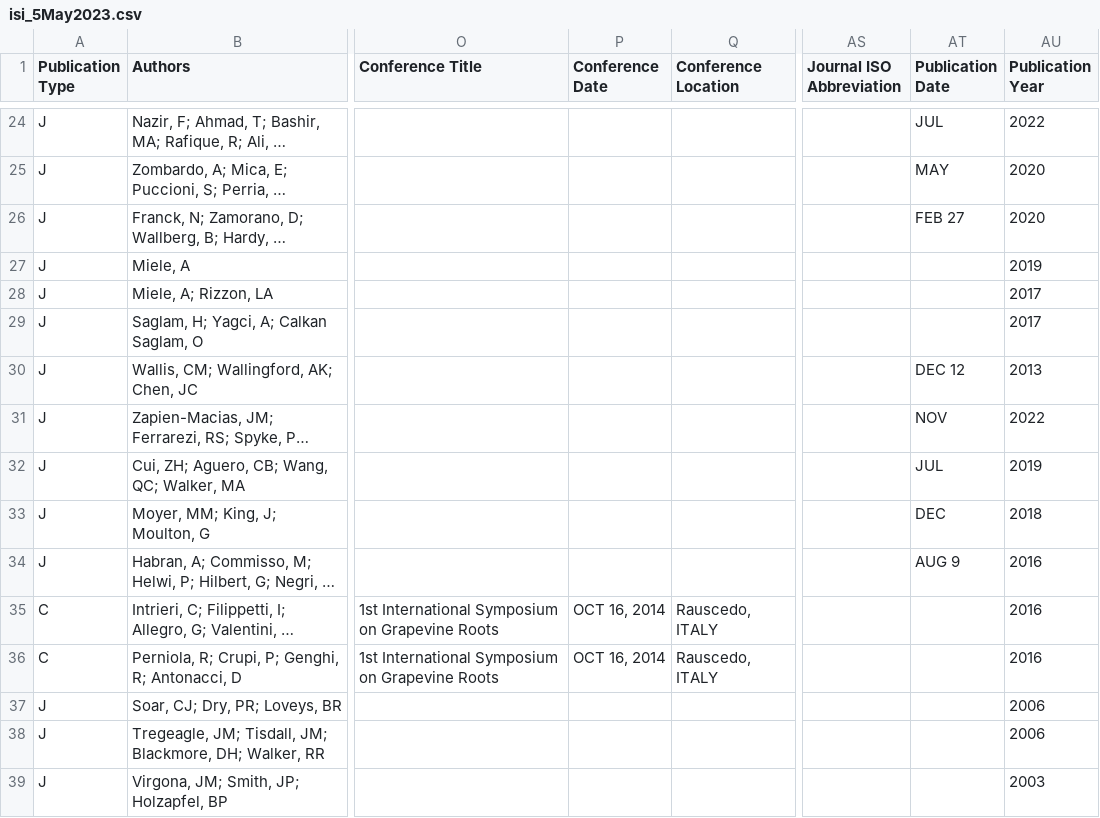
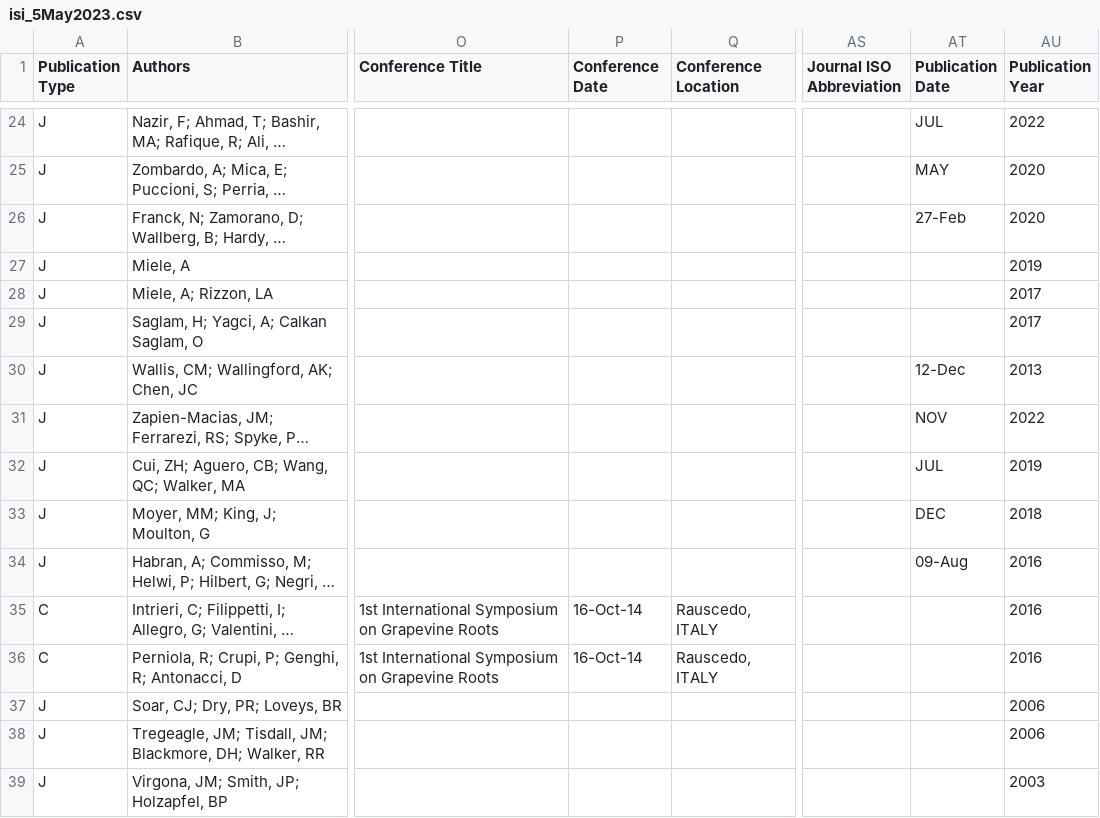
Before and after one commit to lizzieinvancouver/asevdiversitydup, a CSV file: rootstockxscion/isi_5May2023.csv, drawn as a sheet; only a part is shown, gaps mark what is left out; long unchanged cells end in …; the diff covers the shown part only; the diff names each change by its address in the sheet, - before the commit and + after, or states it on an @@ line.

```diff
--- a/rootstockxscion/isi_5May2023.csv
+++ b/rootstockxscion/isi_5May2023.csv
-AT26 (Publication Date): FEB 27
+AT26 (Publication Date): 27-Feb
-AT30 (Publication Date): DEC 12
+AT30 (Publication Date): 12-Dec
-AT34 (Publication Date): AUG 9
+AT34 (Publication Date): 09-Aug
-P35:P36 (Conference Date): OCT 16, 2014
+P35:P36 (Conference Date): 16-Oct-14
```
Also changed, not shown: 138 edited cells elsewhere in this file, 2 other files.
